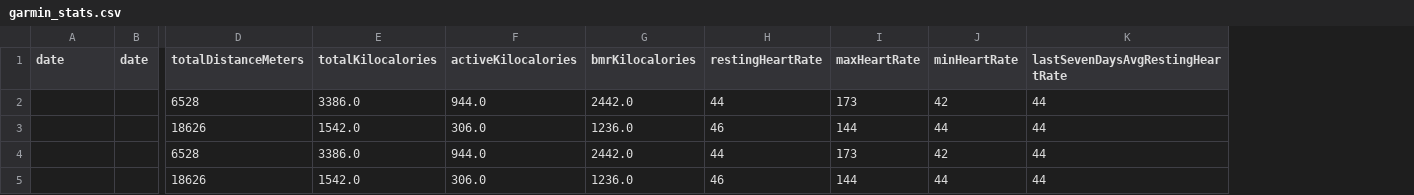
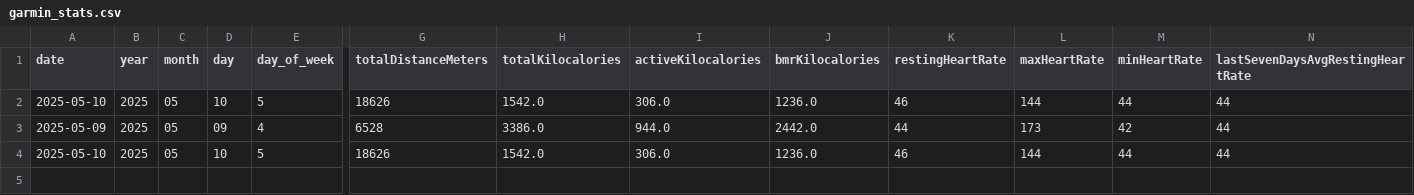
Before and after one commit to jayalcock/Garmin-Connect-Data-Downloader, a CSV file: src/exports/garmin_stats.csv, drawn as a sheet; only a part is shown, gaps mark what is left out; removed rows and columns are numbered as before the commit, all else as after; rows hold the shown columns only; the diff names each change by its address in the sheet, - before the commit and + after, or states it on an @@ line.

Commit message:
Enhance CSV export functionality: consolidate date-specific files, add new date fields for improved analysis, and implement automatic archiving of daily data.

```diff
--- a/src/exports/garmin_stats.csv
+++ b/src/exports/garmin_stats.csv
-column B (date), empty
+column B (year), rows 2-4: all 2025
+column C (month), rows 2-4: all 05
+column D (day), rows 2-4: 10 | 09 | 10
+column E (day_of_week), rows 2-4: 5 | 4 | 5
-row 2:  |  | 6528 | 3386.0 | 944.0 | 2442.0 | 44 | 173 | 42 | 44
-A2 (date): (empty)
+A2 (date): 2025-05-10
-A3 (date): (empty)
+A3 (date): 2025-05-09
-A4 (date): (empty)
+A4 (date): 2025-05-10
```
Also changed, not shown: 5 other files.
